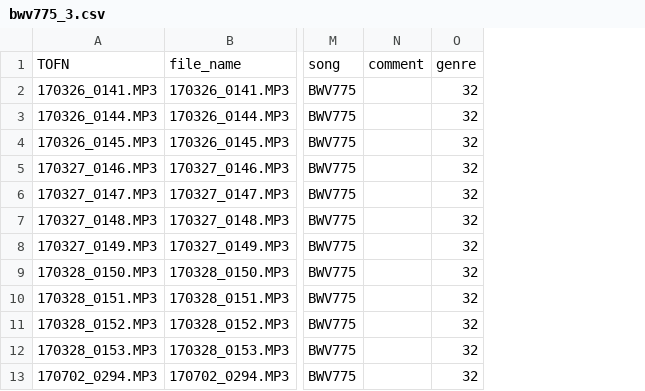
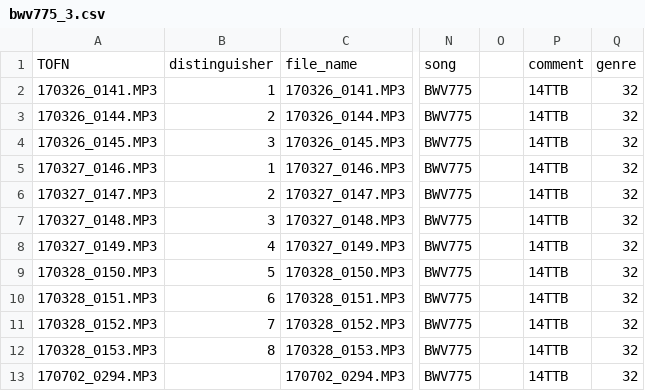
Before and after one commit to jartinmoseph/trimp3, a CSV file: working_files/bwv775/bwv775_3.csv, drawn as a sheet; only a part is shown, gaps mark what is left out; removed rows and columns are numbered as before the commit, all else as after; the diff names each change by its address in the sheet, - before the commit and + after, or states it on an @@ line.

Commit message:
uses comment as location

```diff
--- a/working_files/bwv775/bwv775_3.csv
+++ b/working_files/bwv775/bwv775_3.csv
+column B, rows 1-12: distinguisher | 1 | 2 | 3 | 1 | 2 | 3 | 4 | 5 | 6 | 7 | 8
-column N, row 1: comment
+column O, empty
+column P, rows 1-13: comment | 14TTB | 14TTB | 14TTB | 14TTB | 14TTB | 14TTB | 14TTB | 14TTB | 14TTB | 14TTB | 14TTB | 14TTB
```
Also changed, not shown: 2 other files.
